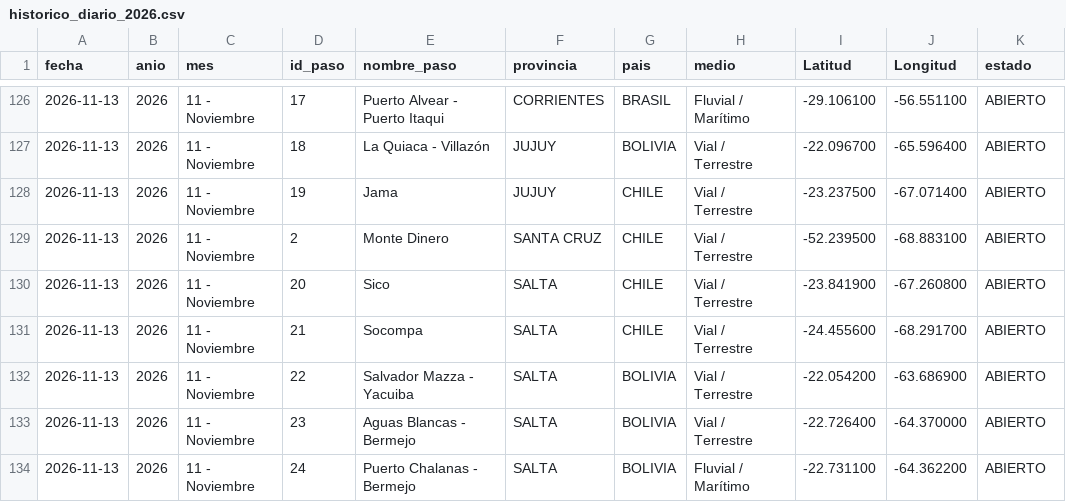
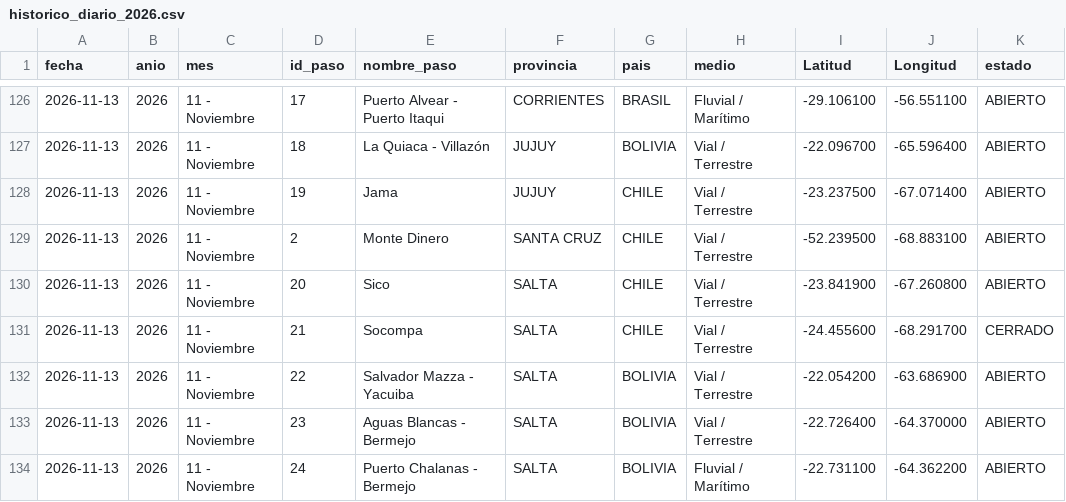
Before and after one commit to battagliam0707-jpg/Pasos-Fronterizos, a CSV file: historico_diario_2026.csv, drawn as a sheet; only a part is shown, gaps mark what is left out.

```diff
--- a/historico_diario_2026.csv
+++ b/historico_diario_2026.csv
@@ -130,3 +130,3 @@
 2026-11-13,2026,11 - Noviembre,20,Sico,SALTA,CHILE,Vial / Terrestre,-23.841900,-67.260800,ABIERTO
-2026-11-13,2026,11 - Noviembre,21,Socompa,SALTA,CHILE,Vial / Terrestre,-24.455600,-68.291700,ABIERTO
+2026-11-13,2026,11 - Noviembre,21,Socompa,SALTA,CHILE,Vial / Terrestre,-24.455600,-68.291700,CERRADO
 2026-11-13,2026,11 - Noviembre,22,Salvador Mazza - Yacuiba,SALTA,BOLIVIA,Vial / Terrestre,-22.054200,-63.686900,ABIERTO
```
Also changed, not shown: consolidado_pasos_2026.csv.
